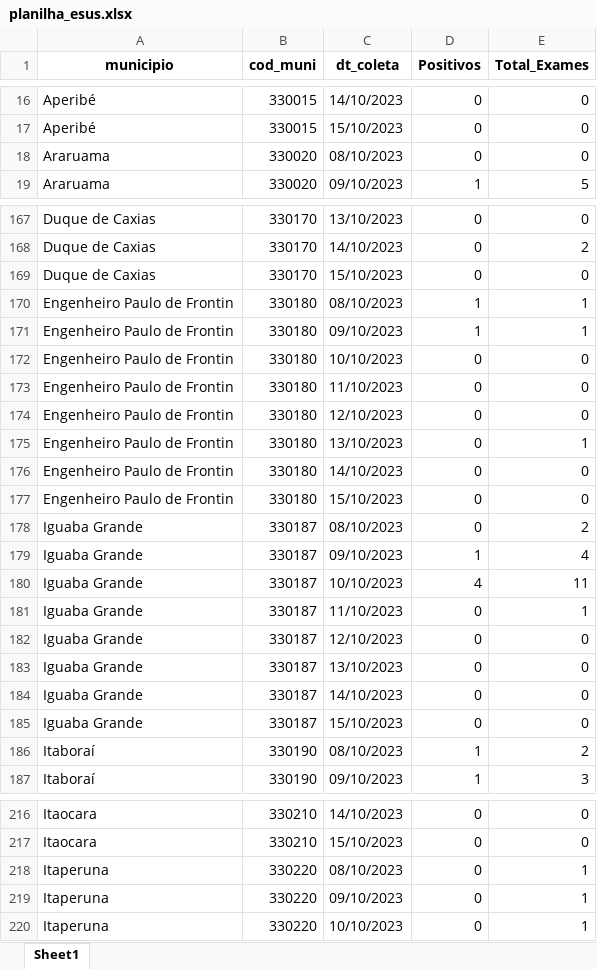
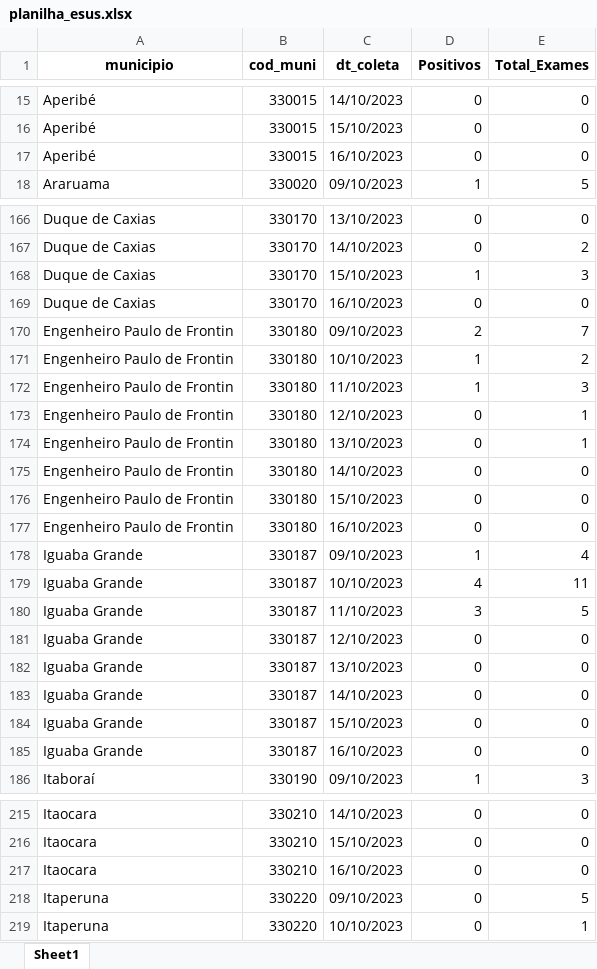
Before and after one commit to eduardompeixoto/Taxa-de-Positividade-AG-E-SUS, an Excel workbook: inst/planilha_esus.xlsx, sheet Sheet1, drawn as a sheet; only a part is shown, gaps mark what is left out; values as stored, in another font and other column widths than the file's, no borders; removed rows and columns are numbered as before the commit, all else as after; the diff covers the shown part only; the diff names each change by its address in the sheet, - before the commit and + after, or states it on an @@ line.

```diff
--- a/inst/planilha_esus.xlsx (sheet Sheet1)
+++ b/inst/planilha_esus.xlsx (sheet Sheet1)
-row 18: Araruama | 330020 | 08/10/2023 | 0 | 0
+row 17: Aperibé | 330015 | 16/10/2023 | 0 | 0
+row 168: Duque de Caxias | 330170 | 15/10/2023 | 1 | 3
-C169 (dt_coleta): 15/10/2023
+C169 (dt_coleta): 16/10/2023
-C170 (dt_coleta): 08/10/2023
+C170 (dt_coleta): 09/10/2023
-D170 (Positivos): 1
+D170 (Positivos): 2
-E170 (Total_Exames): 1
+E170 (Total_Exames): 7
-C171 (dt_coleta): 09/10/2023
+C171 (dt_coleta): 10/10/2023
-E171 (Total_Exames): 1
+E171 (Total_Exames): 2
-row 172: Engenheiro Paulo de Frontin | 330180 | 10/10/2023 | 0 | 0
-D172 (Positivos): 0
+D172 (Positivos): 1
-E172 (Total_Exames): 0
+E172 (Total_Exames): 3
-E173 (Total_Exames): 0
+E173 (Total_Exames): 1
-row 178: Iguaba Grande | 330187 | 08/10/2023 | 0 | 2
+row 177: Engenheiro Paulo de Frontin | 330180 | 16/10/2023 | 0 | 0
-D180 (Positivos): 0
+D180 (Positivos): 3
-E180 (Total_Exames): 1
+E180 (Total_Exames): 5
-row 186: Itaboraí | 330190 | 08/10/2023 | 1 | 2
+row 185: Iguaba Grande | 330187 | 16/10/2023 | 0 | 0
-row 218: Itaperuna | 330220 | 08/10/2023 | 0 | 1
+row 217: Itaocara | 330210 | 16/10/2023 | 0 | 0
-E218 (Total_Exames): 1
+E218 (Total_Exames): 5
```
Also changed, not shown: 48 added rows, 40 removed rows and 161 edited cells elsewhere in this sheet.
